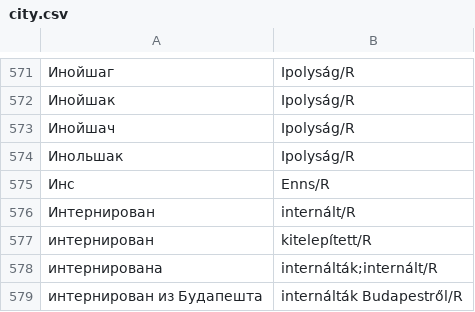
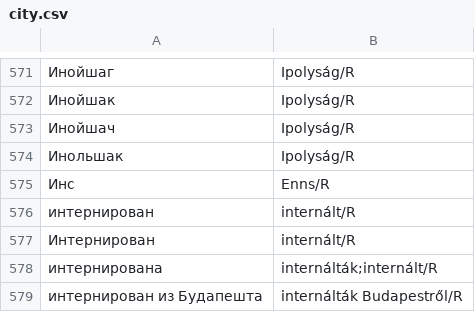
Before and after one commit to nytud/hadifogoly-adatbazis, a CSV file: data/sar_tables/city.csv, drawn as a sheet; only a part is shown, gaps mark what is left out; removed rows and columns are numbered as before the commit, all else as after; the diff names each change by its address in the sheet, - before the commit and + after, or states it on an @@ line.

```diff
--- a/data/sar_tables/city.csv
+++ b/data/sar_tables/city.csv
+row 576: интернирован | internált/R
-row 577: интернирован | kitelepített/R
```
Also changed, not shown: data/data.header.new_coords.csv, data/sar_tables/city_orig.csv, 18 other files.
